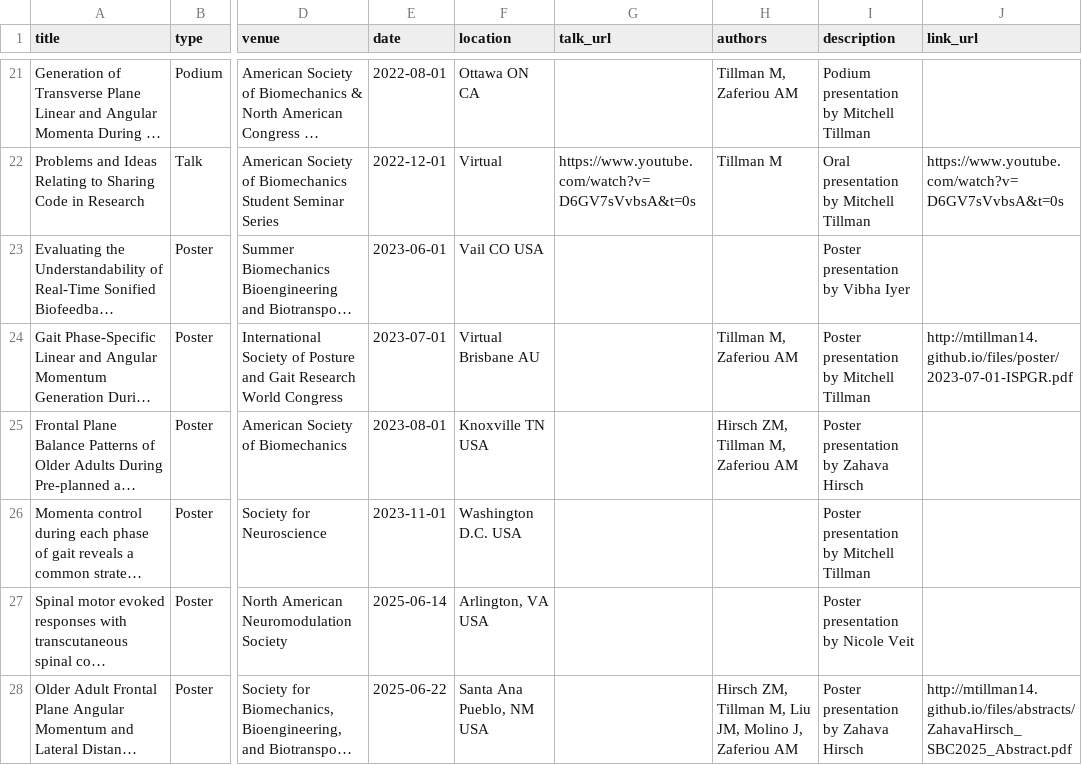
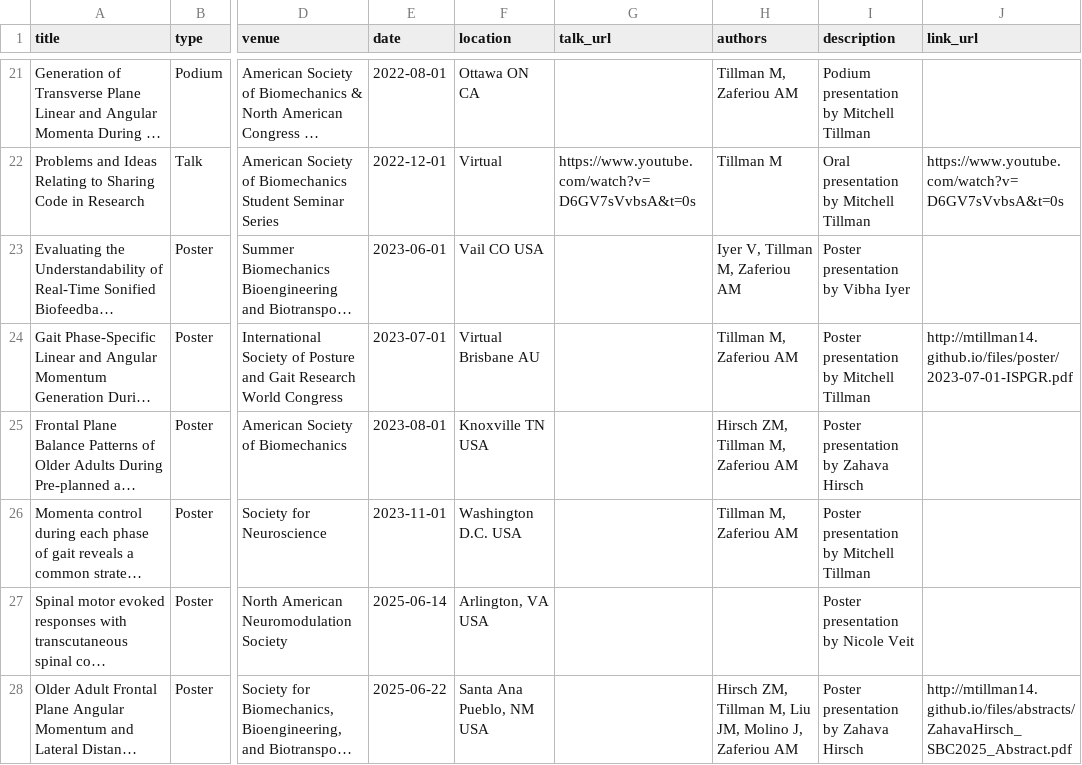
Before and after one commit to mtillman14/mtillman14.github.io, a CSV file: site_updater/talks.csv, drawn as a sheet; only a part is shown, gaps mark what is left out; long unchanged cells end in …; the diff names each change by its address in the sheet, - before the commit and + after, or states it on an @@ line.

```diff
--- a/site_updater/talks.csv
+++ b/site_updater/talks.csv
-H23 (authors): (empty)
+H23 (authors): Iyer V, Tillman M, Zaferiou AM
-H26 (authors): (empty)
+H26 (authors): Tillman M, Zaferiou AM
```
Also changed, not shown: 4 other files.
